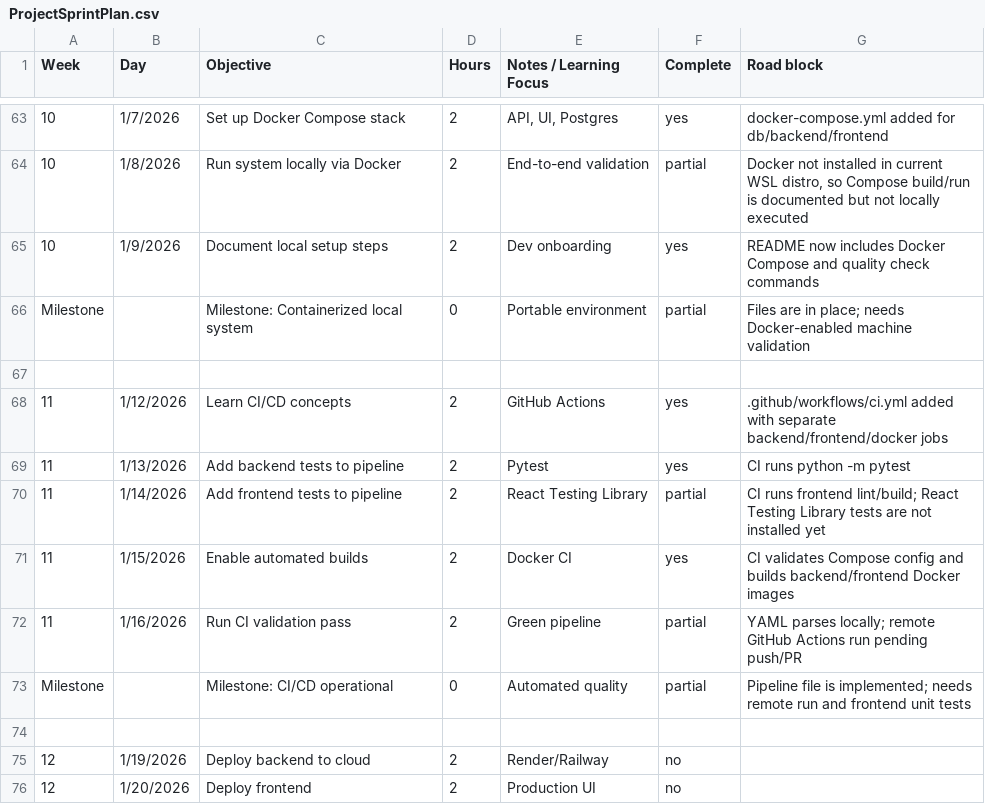
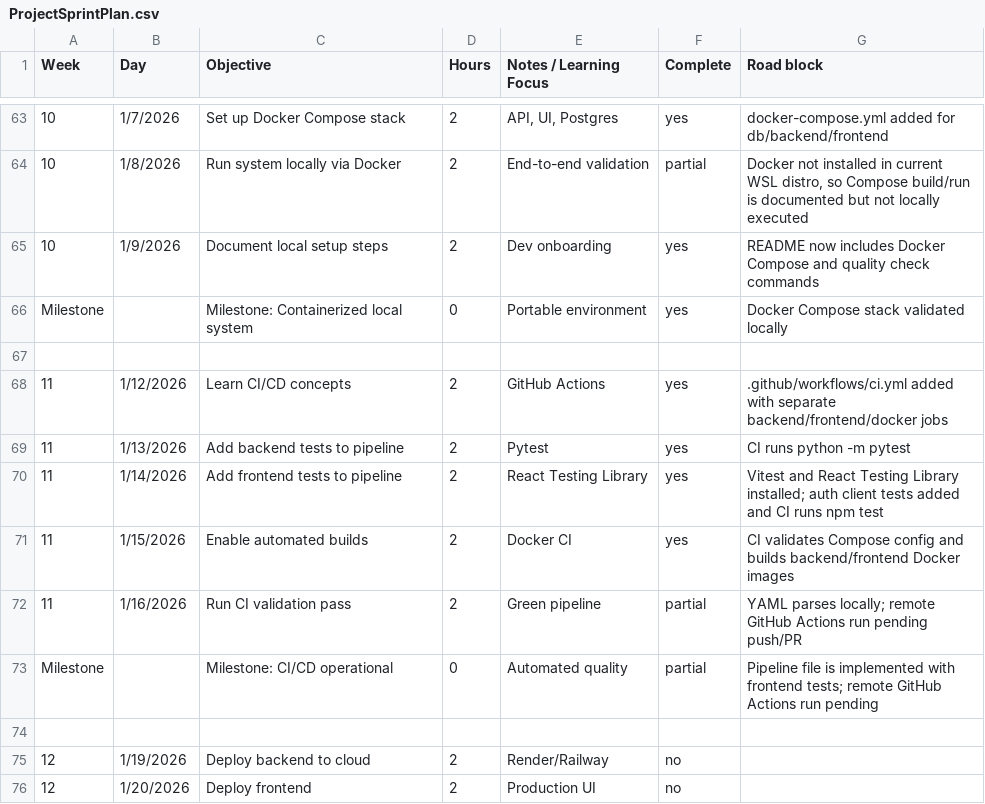
Before and after one commit to tccao/CloudSim, a CSV file: docs/ProjectSprintPlan.csv, drawn as a sheet; only a part is shown, gaps mark what is left out; the diff names each change by its address in the sheet, - before the commit and + after, or states it on an @@ line.

Commit message:
test: add frontend auth tests and strengthen AWS mocks

```diff
--- a/docs/ProjectSprintPlan.csv
+++ b/docs/ProjectSprintPlan.csv
-F66 (Complete): partial
+F66 (Complete): yes
-G66 (Road block): Files are in place; needs Docker-enabled machine validation
+G66 (Road block): Docker Compose stack validated locally
-F70 (Complete): partial
+F70 (Complete): yes
-G70 (Road block): CI runs frontend lint/build; React Testing Library tests are not installed yet
+G70 (Road block): Vitest and React Testing Library installed; auth client tests added and CI runs npm test
-G73 (Road block): …file is implemented; needs remote run and frontend unit tests
+G73 (Road block): …file is implemented with frontend tests; remote GitHub Actions run pending
```
Also changed, not shown: 9 other files.
